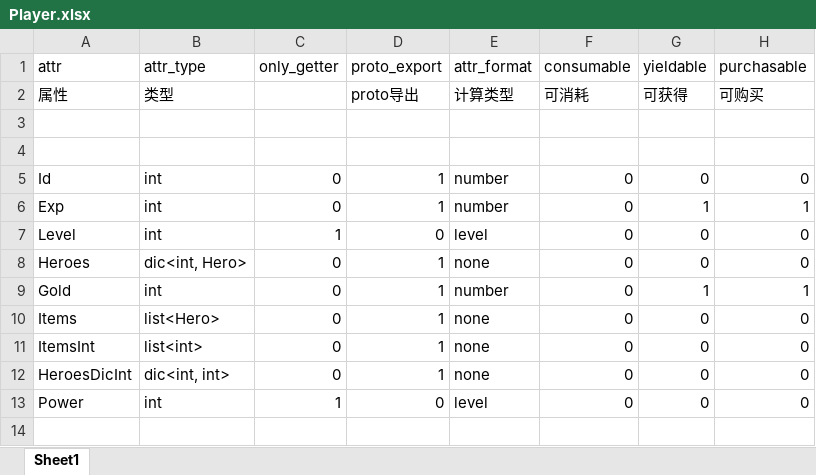
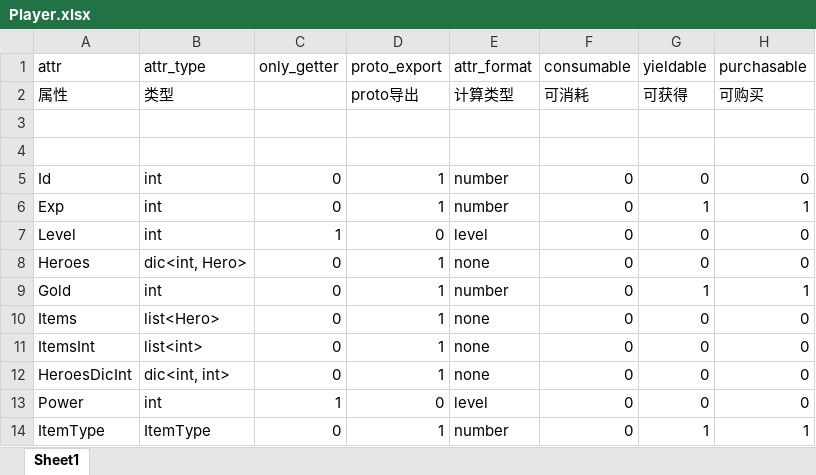
Before and after one commit to ffStory/gitDoc, an Excel workbook: Game/Resource/Object/Player.xlsx, sheet Sheet1, drawn as a sheet; values as stored, in another font and other column widths than the file's, no borders; the diff names each change by its address in the sheet, - before the commit and + after, or states it on an @@ line.

Commit message:
proto

```diff
--- a/Game/Resource/Object/Player.xlsx (sheet Sheet1)
+++ b/Game/Resource/Object/Player.xlsx (sheet Sheet1)
+row 14: ItemType | ItemType | 0 | 1 | number | 0 | 1 | 1
```
Also changed, not shown: 4 other files.
